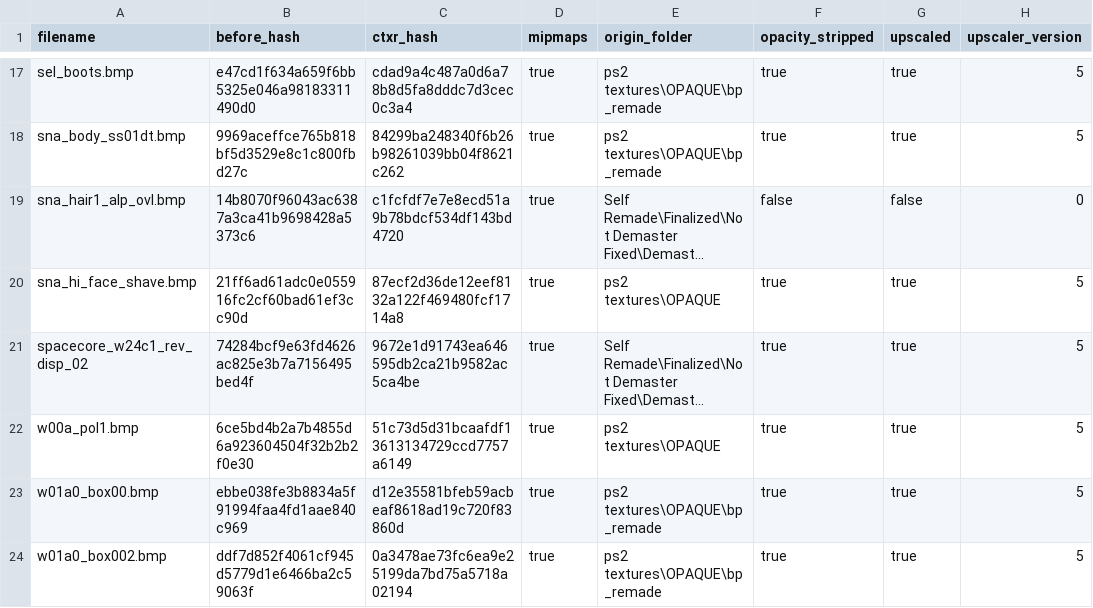
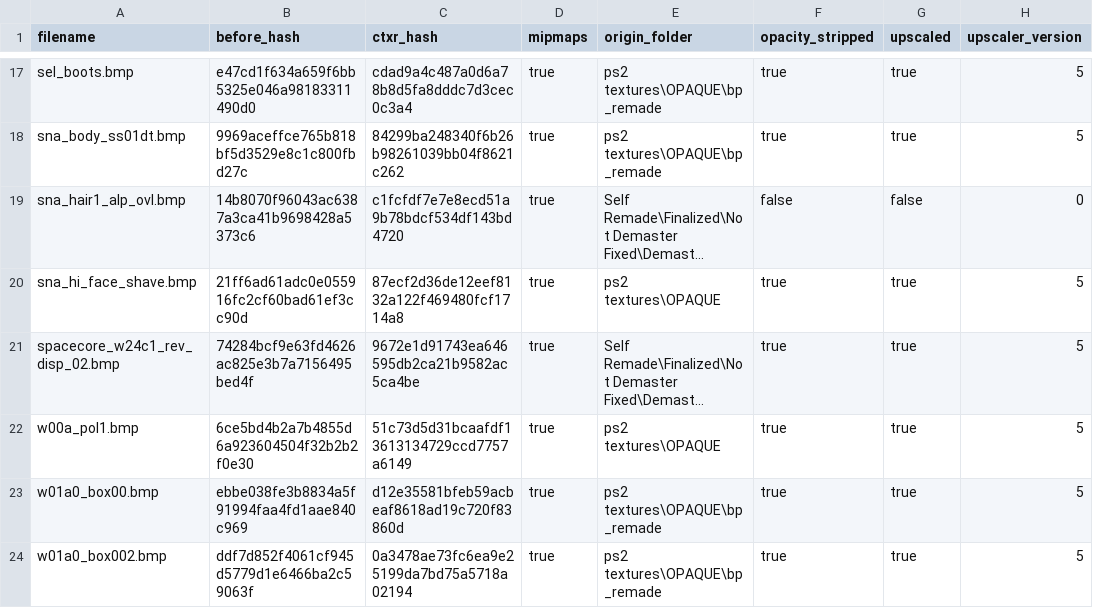
Before and after one commit to ShizCalev/MGS2-Demastered-Substance-Edition, a CSV file: Textures/Staging - 2x Upscaled/textures/flatlist/ovr_stm/ovr_eu/_win/conversion_hashes.csv, drawn as a sheet; only a part is shown, gaps mark what is left out; long unchanged cells end in …; the diff names each change by its address in the sheet, - before the commit and + after, or states it on an @@ line.

```diff
--- a/Textures/Staging - 2x Upscaled/textures/flatlist/ovr_stm/ovr_eu/_win/conversion_hashes.csv
+++ b/Textures/Staging - 2x Upscaled/textures/flatlist/ovr_stm/ovr_eu/_win/conversion_hashes.csv
-A21 (filename): spacecore_w24c1_rev_disp_02
+A21 (filename): spacecore_w24c1_rev_disp_02.bmp
```
Also changed, not shown: Textures/Staging - 4x Upscaled/textures/flatlist/ovr_stm/ovr_eu/_win/conversion_hashes.csv, 6 other files.
